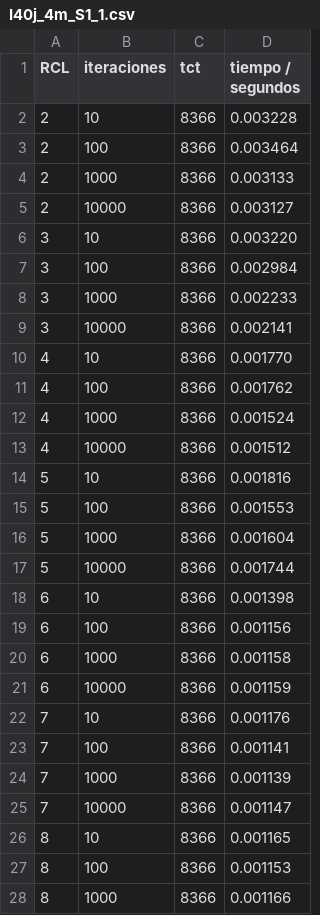
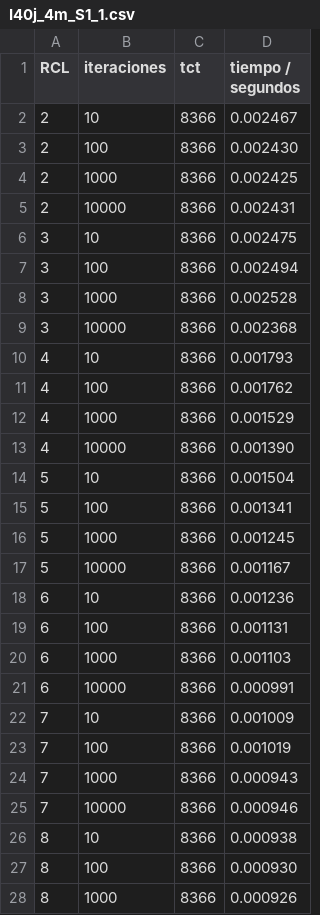
Before and after one commit to mllimo/parallel-machine-scheduling, a CSV file: data/I40j_4m_S1_1.csv, drawn as a sheet; only a part is shown; the diff covers the shown part only.

```diff
--- a/data/I40j_4m_S1_1.csv
+++ b/data/I40j_4m_S1_1.csv
@@ -1,28 +1,28 @@
 RCL,iteraciones,tct,tiempo / segundos,
-2,10,8366,0.003228,
-2,100,8366,0.003464,
-2,1000,8366,0.003133,
-2,10000,8366,0.003127,
-3,10,8366,0.003220,
-3,100,8366,0.002984,
-3,1000,8366,0.002233,
-3,10000,8366,0.002141,
-4,10,8366,0.001770,
+2,10,8366,0.002467,
+2,100,8366,0.002430,
+2,1000,8366,0.002425,
+2,10000,8366,0.002431,
+3,10,8366,0.002475,
+3,100,8366,0.002494,
+3,1000,8366,0.002528,
+3,10000,8366,0.002368,
+4,10,8366,0.001793,
 4,100,8366,0.001762,
-4,1000,8366,0.001524,
-4,10000,8366,0.001512,
-5,10,8366,0.001816,
-5,100,8366,0.001553,
-5,1000,8366,0.001604,
-5,10000,8366,0.001744,
-6,10,8366,0.001398,
-6,100,8366,0.001156,
-6,1000,8366,0.001158,
-6,10000,8366,0.001159,
-7,10,8366,0.001176,
-7,100,8366,0.001141,
-7,1000,8366,0.001139,
-7,10000,8366,0.001147,
-8,10,8366,0.001165,
-8,100,8366,0.001153,
-8,1000,8366,0.001166,
+4,1000,8366,0.001529,
+4,10000,8366,0.001390,
+5,10,8366,0.001504,
+5,100,8366,0.001341,
+5,1000,8366,0.001245,
+5,10000,8366,0.001167,
+6,10,8366,0.001236,
+6,100,8366,0.001131,
+6,1000,8366,0.001103,
+6,10000,8366,0.000991,
+7,10,8366,0.001009,
+7,100,8366,0.001019,
+7,1000,8366,0.000943,
+7,10000,8366,0.000946,
+8,10,8366,0.000938,
+8,100,8366,0.000930,
+8,1000,8366,0.000926,
```
Also changed, not shown: 5 edited cells elsewhere in this file, data/I40j_2m_S1_1.csv, data/I40j_6m_S1_1.csv, 3 other files.
